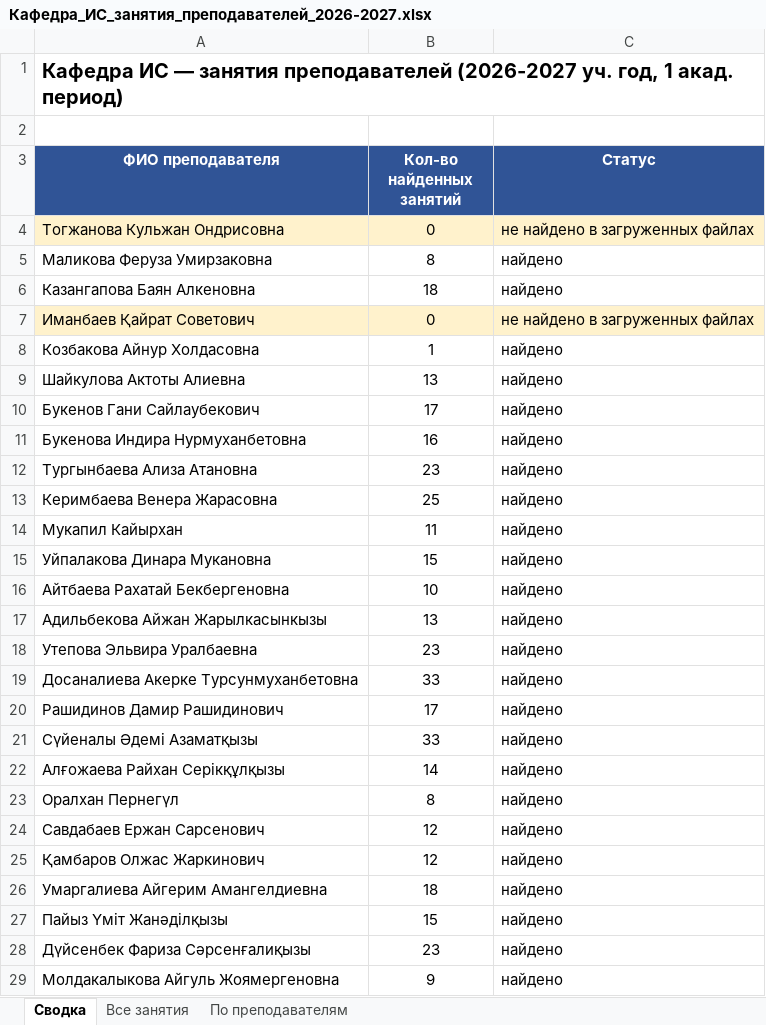
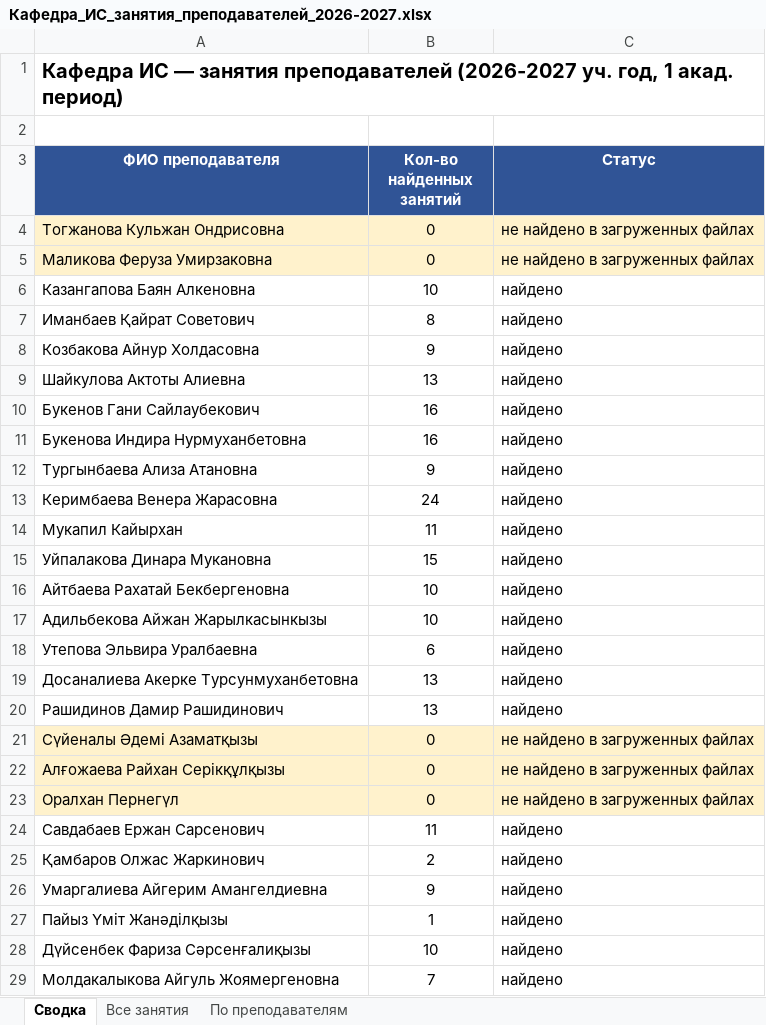
Before and after one commit to drashidinov/ATUscheduleIS, an Excel workbook: dist/Кафедра_ИС_занятия_преподавателей_2026-2027.xlsx, sheet Сводка, drawn as a sheet; only a part is shown; values as stored, in another font and other column widths than the file's, no borders; the diff covers the shown part only; the diff names each change by its address in the sheet, - before the commit and + after, or states it on an @@ line.

```diff
--- a/dist/Кафедра_ИС_занятия_преподавателей_2026-2027.xlsx (sheet Сводка)
+++ b/dist/Кафедра_ИС_занятия_преподавателей_2026-2027.xlsx (sheet Сводка)
-A5:C5 fill: none
+A5:C5 fill: #FFF2CC
-B5 (Кол-во найденных занятий): 8
+B5 (Кол-во найденных занятий): 0
-C5 (Статус): найдено
+C5 (Статус): не найдено в загруженных файлах
-B6 (Кол-во найденных занятий): 18
+B6 (Кол-во найденных занятий): 10
-A7:C7 fill: #FFF2CC
+A7:C7 fill: none
-B7 (Кол-во найденных занятий): 0
+B7 (Кол-во найденных занятий): 8
-C7 (Статус): не найдено в загруженных файлах
+C7 (Статус): найдено
-B8 (Кол-во найденных занятий): 1
+B8 (Кол-во найденных занятий): 9
-B10 (Кол-во найденных занятий): 17
+B10 (Кол-во найденных занятий): 16
-B12 (Кол-во найденных занятий): 23
+B12 (Кол-во найденных занятий): 9
-B13 (Кол-во найденных занятий): 25
+B13 (Кол-во найденных занятий): 24
-B17 (Кол-во найденных занятий): 13
+B17 (Кол-во найденных занятий): 10
-B18 (Кол-во найденных занятий): 23
+B18 (Кол-во найденных занятий): 6
-B19 (Кол-во найденных занятий): 33
+B19 (Кол-во найденных занятий): 13
-B20 (Кол-во найденных занятий): 17
+B20 (Кол-во найденных занятий): 13
-A21:C23 fill: none
+A21:C23 fill: #FFF2CC
-B21 (Кол-во найденных занятий): 33
+B21 (Кол-во найденных занятий): 0
-C21:C23 (Статус): найдено
+C21:C23 (Статус): не найдено в загруженных файлах
-B22 (Кол-во найденных занятий): 14
+B22 (Кол-во найденных занятий): 0
-B23 (Кол-во найденных занятий): 8
+B23 (Кол-во найденных занятий): 0
-B24 (Кол-во найденных занятий): 12
+B24 (Кол-во найденных занятий): 11
-B25 (Кол-во найденных занятий): 12
+B25 (Кол-во найденных занятий): 2
-B26 (Кол-во найденных занятий): 18
+B26 (Кол-во найденных занятий): 9
-B27 (Кол-во найденных занятий): 15
+B27 (Кол-во найденных занятий): 1
-B28 (Кол-во найденных занятий): 23
+B28 (Кол-во найденных занятий): 10
-B29 (Кол-во найденных занятий): 9
+B29 (Кол-во найденных занятий): 7
```
Also changed, not shown: 14 edited cells and cell formats elsewhere in this sheet, sheet Все занятия, sheet По преподавателям, 5 other files.
